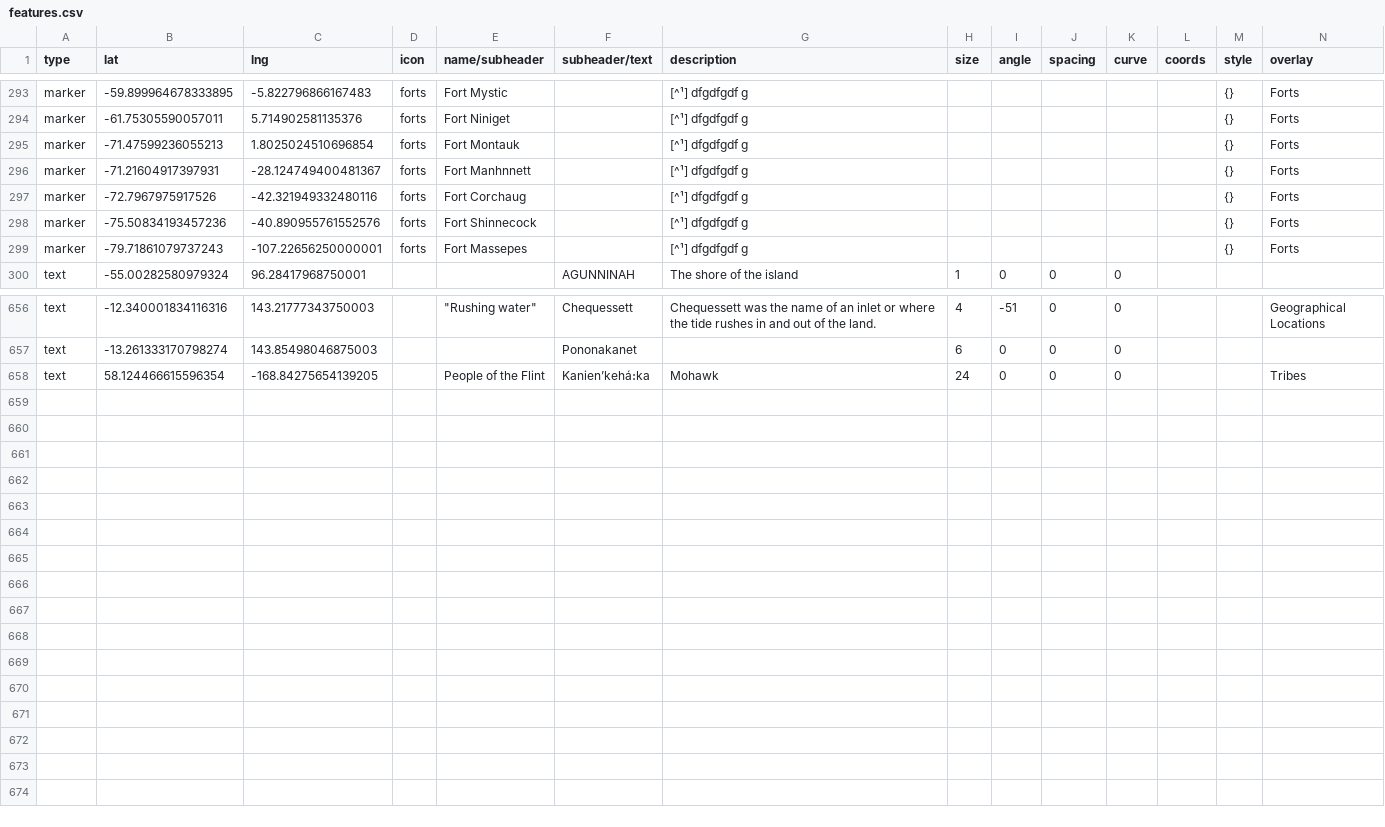
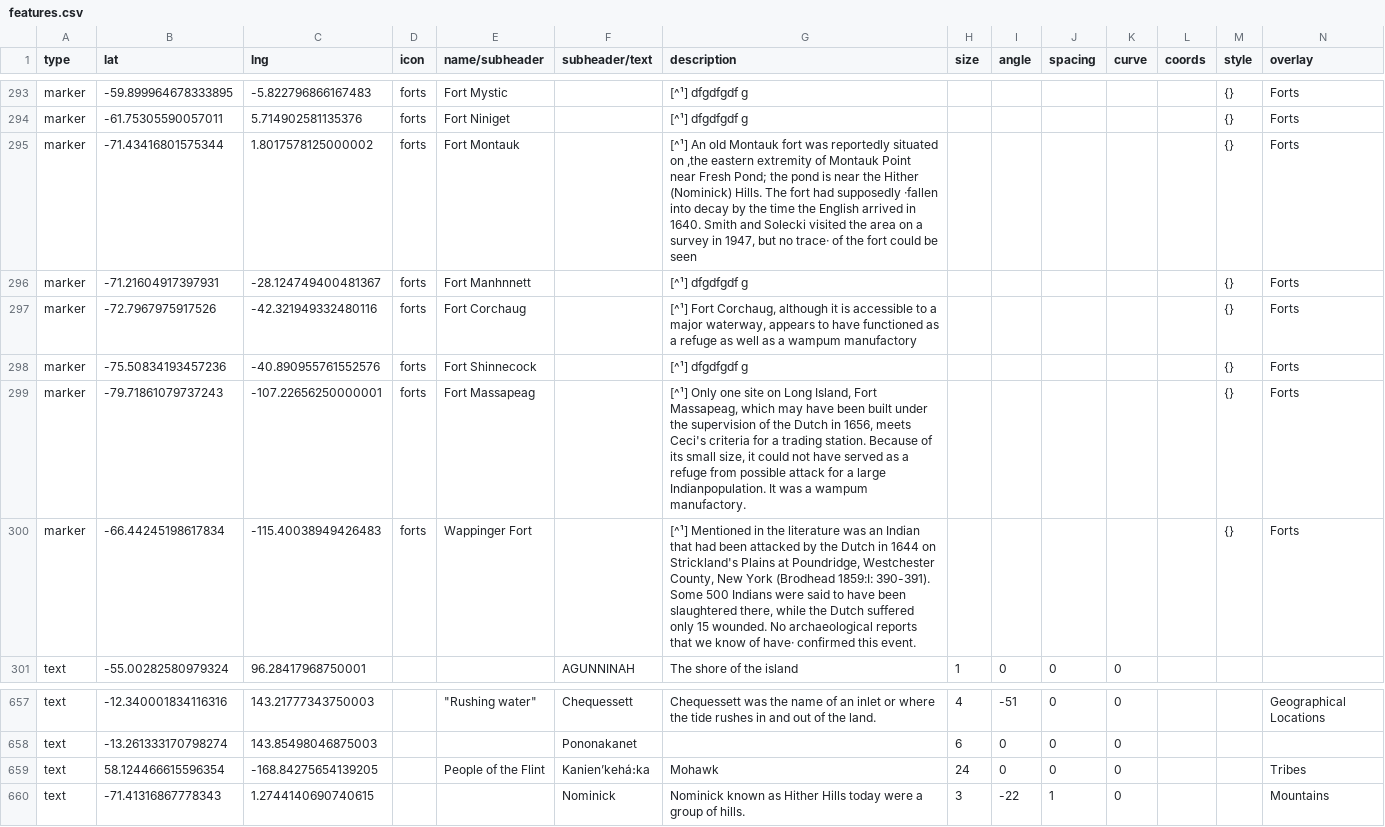
Before and after one commit to nativenewengland/map, a CSV file: data/features.csv, drawn as a sheet; only a part is shown, gaps mark what is left out.

Commit message:
Update features.csv

```diff
--- a/data/features.csv
+++ b/data/features.csv
@@ -303,7 +303,8 @@ marker,-59.899964678333895,-5.822796866167483,forts,Fort Mystic,,[^¹] dfgdfgdf
 marker,-61.75305590057011,5.714902581135376,forts,Fort Niniget,,[^¹] dfgdfgdf g,,,,,,{},Forts
-marker,-71.47599236055213,1.8025024510696854,forts,Fort Montauk,,[^¹] dfgdfgdf g,,,,,,{},Forts
+marker,-71.43416801575344,1.8017578125000002,forts,Fort Montauk,,"[^¹] An old Montauk fort was reportedly situated on ,the eastern extremity of Montauk Point near Fresh Pond; the pond is near the Hither (Nominick) Hills. The fort had supposedly ·fallen into decay by the time the English arrived in 1640. Smith and Solecki visited the area on a survey in 1947, but no trace· of the fort could be seen",,,,,,{},Forts
 marker,-71.21604917397931,-28.124749400481367,forts,Fort Manhnnett,,[^¹] dfgdfgdf g,,,,,,{},Forts
-marker,-72.7967975917526,-42.321949332480116,forts,Fort Corchaug,,[^¹] dfgdfgdf g,,,,,,{},Forts
+marker,-72.7967975917526,-42.321949332480116,forts,Fort Corchaug,,"[^¹] Fort Corchaug, although it is accessible to a major waterway, appears to have functioned as a refuge as well as a wampum manufactory",,,,,,{},Forts
 marker,-75.50834193457236,-40.890955761552576,forts,Fort Shinnecock,,[^¹] dfgdfgdf g,,,,,,{},Forts
-marker,-79.71861079737243,-107.22656250000001,forts,Fort Massepes,,[^¹] dfgdfgdf g,,,,,,{},Forts
+marker,-79.71861079737243,-107.22656250000001,forts,Fort Massapeag,,"[^¹] Only one site on Long Island, Fort Massapeag, which may have been built under the supervision of the Dutch in 1656, meets Ceci's criteria for a trading station. Because of its small size, it could not have served as a refuge from possible attack for a large Indianpopulation. It was a wampum manufactory.",,,,,,{},Forts
+marker,-66.44245198617834,-115.40038949426483,forts,Wappinger Fort,,"[^¹] Mentioned in the literature was an Indian that had been attacked by the Dutch in 1644 on Strickland's Plains at Poundridge, Westchester County, New York (Brodhead 1859:I: 390-391). Some 500 Indians were said to have been slaughtered there, while the Dutch suffered only 15 wounded. No archaeological reports that we know of have· confirmed this event.",,,,,,{},Forts
 text,-55.00282580979324,96.28417968750001,,,AGUNNINAH,The shore of the island,1,0,0,0,,,
@@ -710 +711,2 @@ text,-13.261333170798274,143.85498046875003,,,Pononakanet,,6,0,0,0,,,
 text,58.124466615596354,-168.84275654139205,,People of the Flint,Kanienʼkehá꞉ka,Mohawk,24,0,0,0,,,Tribes
+text,-71.41316867778343,1.2744140690740615,,,Nominick,Nominick known as Hither Hills today were a group of hills. ,3,-22,1,0,,,Mountains
```
